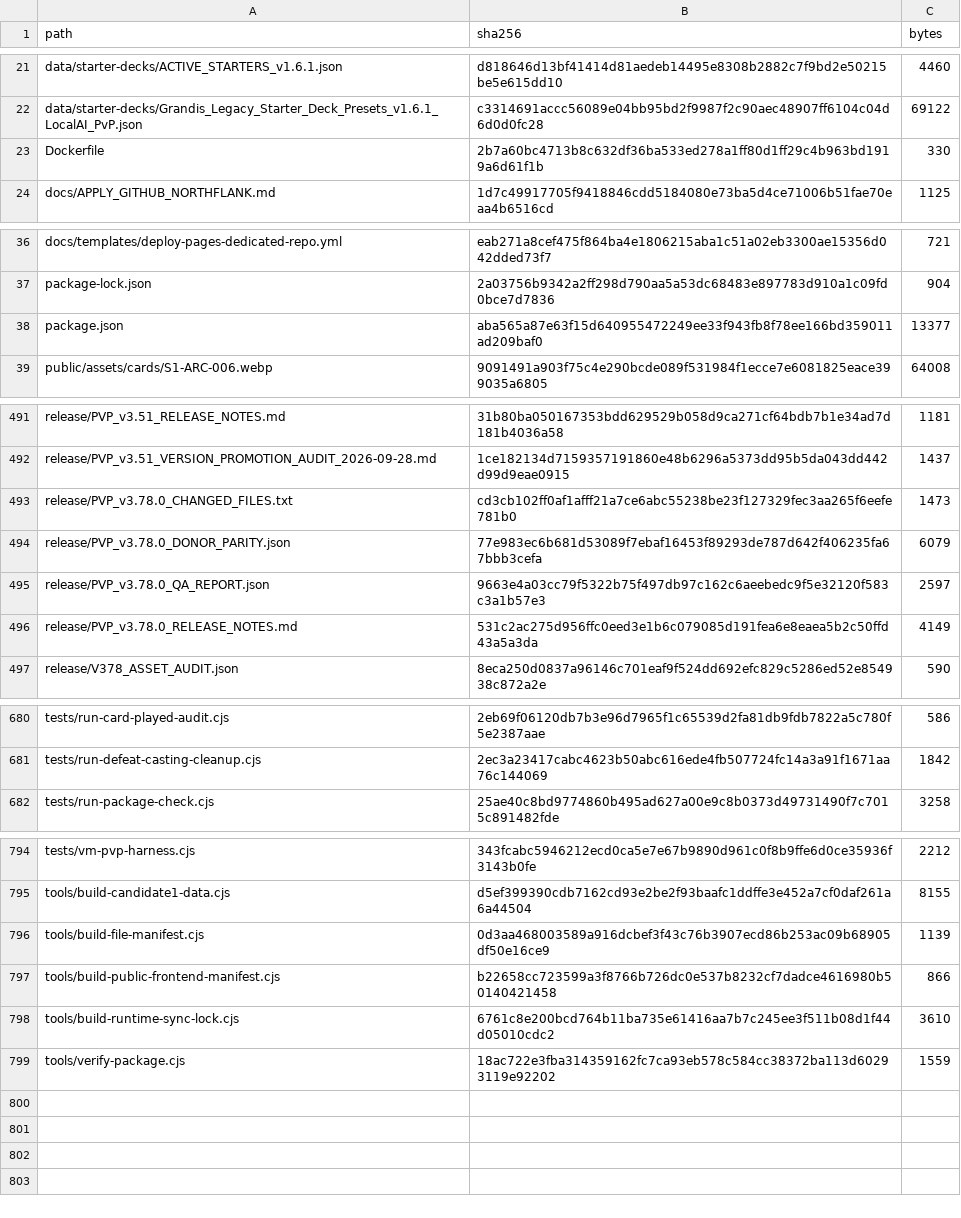
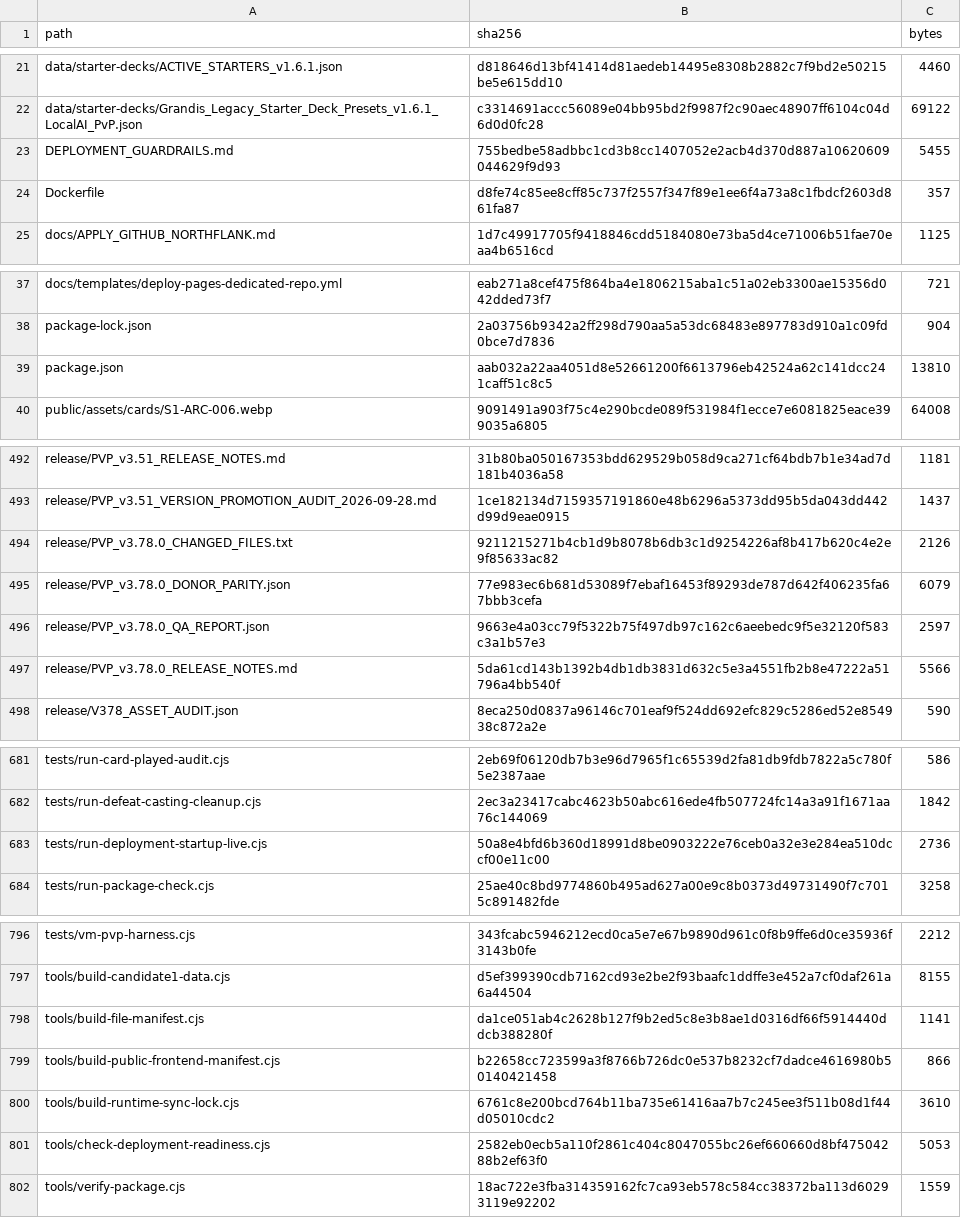
Before and after one commit to GrandisLegacyTCG/Grandis-Legacy-PvP-Trial, a CSV file: FILE_MANIFEST_SHA256.csv, drawn as a sheet; only a part is shown, gaps mark what is left out; the diff covers the shown part only.

```diff
--- a/FILE_MANIFEST_SHA256.csv
+++ b/FILE_MANIFEST_SHA256.csv
@@ -22,3 +22,4 @@ data/starter-decks/ACTIVE_STARTERS_v1.6.1.json,d818646d13bf41414d81aedeb14495e83
 data/starter-decks/Grandis_Legacy_Starter_Deck_Presets_v1.6.1_LocalAI_PvP.json,c3314691accc56089e04bb95bd2f9987f2c90aec48907ff6104c04d6d0d0fc28,69122
-Dockerfile,2b7a60bc4713b8c632df36ba533ed278a1ff80d1ff29c4b963bd1919a6d61f1b,330
+DEPLOYMENT_GUARDRAILS.md,755bedbe58adbbc1cd3b8cc1407052e2acb4d370d887a10620609044629f9d93,5455
+Dockerfile,d8fe74c85ee8cff85c737f2557f347f89e1ee6f4a73a8c1fbdcf2603d861fa87,357
 docs/APPLY_GITHUB_NORTHFLANK.md,1d7c49917705f9418846cdd5184080e73ba5d4ce71006b51fae70eaa4b6516cd,1125
@@ -37,3 +38,3 @@ docs/templates/deploy-pages-dedicated-repo.yml,eab271a8cef475f864ba4e1806215aba1
 package-lock.json,2a03756b9342a2ff298d790aa5a53dc68483e897783d910a1c09fd0bce7d7836,904
-package.json,aba565a87e63f15d640955472249ee33f943fb8f78ee166bd359011ad209baf0,13377
+package.json,aab032a22aa4051d8e52661200f6613796eb42524a62c141dcc241caff51c8c5,13810
 public/assets/cards/S1-ARC-006.webp,9091491a903f75c4e290bcde089f531984f1ecce7e6081825eace399035a6805,64008
@@ -492,6 +493,6 @@ release/PVP_v3.51_RELEASE_NOTES.md,31b80ba050167353bdd629529b058d9ca271cf64bdb7b
 release/PVP_v3.51_VERSION_PROMOTION_AUDIT_2026-09-28.md,1ce182134d7159357191860e48b6296a5373dd95b5da043dd442d99d9eae0915,1437
-release/PVP_v3.78.0_CHANGED_FILES.txt,cd3cb102ff0af1afff21a7ce6abc55238be23f127329fec3aa265f6eefe781b0,1473
+release/PVP_v3.78.0_CHANGED_FILES.txt,9211215271b4cb1d9b8078b6db3c1d9254226af8b417b620c4e2e9f85633ac82,2126
 release/PVP_v3.78.0_DONOR_PARITY.json,77e983ec6b681d53089f7ebaf16453f89293de787d642f406235fa67bbb3cefa,6079
 release/PVP_v3.78.0_QA_REPORT.json,9663e4a03cc79f5322b75f497db97c162c6aeebedc9f5e32120f583c3a1b57e3,2597
-release/PVP_v3.78.0_RELEASE_NOTES.md,531c2ac275d956ffc0eed3e1b6c079085d191fea6e8eaea5b2c50ffd43a5a3da,4149
+release/PVP_v3.78.0_RELEASE_NOTES.md,5da61cd143b1392b4db1db3831d632c5e3a4551fb2b8e47222a51796a4bb540f,5566
 release/V378_ASSET_AUDIT.json,8eca250d0837a96146c701eaf9f524dd692efc829c5286ed52e854938c872a2e,590
@@ -681,2 +682,3 @@ tests/run-card-played-audit.cjs,2eb69f06120db7b3e96d7965f1c65539d2fa81db9fdb7822
 tests/run-defeat-casting-cleanup.cjs,2ec3a23417cabc4623b50abc616ede4fb507724fc14a3a91f1671aa76c144069,1842
+tests/run-deployment-startup-live.cjs,50a8e4bfd6b360d18991d8be0903222e76ceb0a32e3e284ea510dccf00e11c00,2736
 tests/run-package-check.cjs,25ae40c8bd9774860b495ad627a00e9c8b0373d49731490f7c7015c891482fde,3258
@@ -795,5 +797,6 @@ tests/vm-pvp-harness.cjs,343fcabc5946212ecd0ca5e7e67b9890d961c0f8b9ffe6d0ce35936
 tools/build-candidate1-data.cjs,d5ef399390cdb7162cd93e2be2f93baafc1ddffe3e452a7cf0daf261a6a44504,8155
-tools/build-file-manifest.cjs,0d3aa468003589a916dcbef3f43c76b3907ecd86b253ac09b68905df50e16ce9,1139
+tools/build-file-manifest.cjs,da1ce051ab4c2628b127f9b2ed5c8e3b8ae1d0316df66f5914440ddcb388280f,1141
 tools/build-public-frontend-manifest.cjs,b22658cc723599a3f8766b726dc0e537b8232cf7dadce4616980b50140421458,866
 tools/build-runtime-sync-lock.cjs,6761c8e200bcd764b11ba735e61416aa7b7c245ee3f511b08d1f44d05010cdc2,3610
+tools/check-deployment-readiness.cjs,2582eb0ecb5a110f2861c404c8047055bc26ef660660d8bf47504288b2ef63f0,5053
 tools/verify-package.cjs,18ac722e3fba314359162fc7ca93eb578c584cc38372ba113d60293119e92202,1559
```
Also changed, not shown: 3 edited cells elsewhere in this file, 10 other files.
